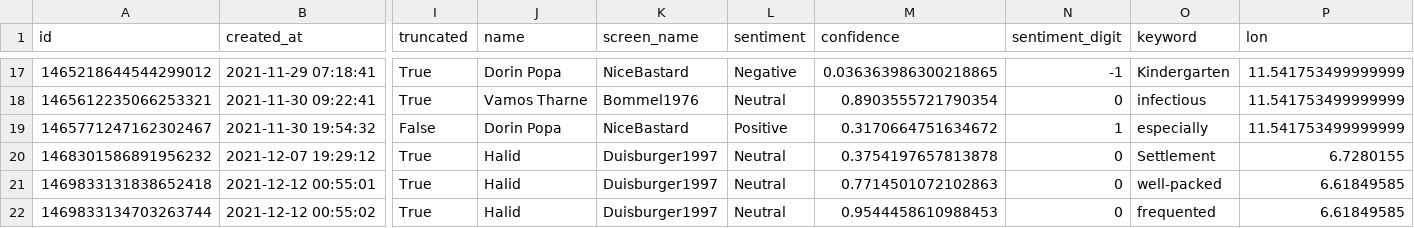
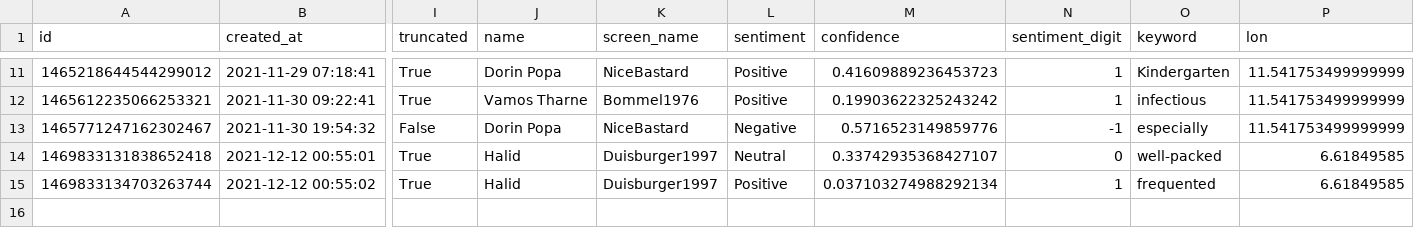
Before and after one commit to megnergit/MunichBusService_Heroku_S2, a CSV file: data/mbs_geo.csv, drawn as a sheet; only a part is shown, gaps mark what is left out; removed rows and columns are numbered as before the commit, all else as after; rows hold the shown columns only; the diff covers the shown part only; the diff names each change by its address in the sheet, - before the commit and + after, or states it on an @@ line.

Commit message:
new data

```diff
--- a/data/mbs_geo.csv
+++ b/data/mbs_geo.csv
-L11 (sentiment): Negative
+L11 (sentiment): Positive
-M11 (confidence): 0.036363986300218865
+M11 (confidence): 0.41609889236453723
-N11 (sentiment_digit): -1
+N11 (sentiment_digit): 1
-L12 (sentiment): Neutral
+L12 (sentiment): Positive
-M12 (confidence): 0.8903555721790354
+M12 (confidence): 0.19903622325243242
-N12 (sentiment_digit): 0
+N12 (sentiment_digit): 1
-L13 (sentiment): Positive
+L13 (sentiment): Negative
-M13 (confidence): 0.3170664751634672
+M13 (confidence): 0.5716523149859776
-N13 (sentiment_digit): 1
+N13 (sentiment_digit): -1
-row 20: 1468301586891956232 | 2021-12-07 19:29:12 | True | Halid | Duisburger1997 | Neutral | 0.3754197657813878 | 0 | Settlement | 6.7280155
-M14 (confidence): 0.7714501072102863
+M14 (confidence): 0.33742935368427107
-L15 (sentiment): Neutral
+L15 (sentiment): Positive
-M15 (confidence): 0.9544458610988453
+M15 (confidence): 0.037103274988292134
-N15 (sentiment_digit): 0
+N15 (sentiment_digit): 1
```
Also changed, not shown: 6 removed rows and 28 edited cells elsewhere in this file, data/mbs_agg.csv, 5 other files.
